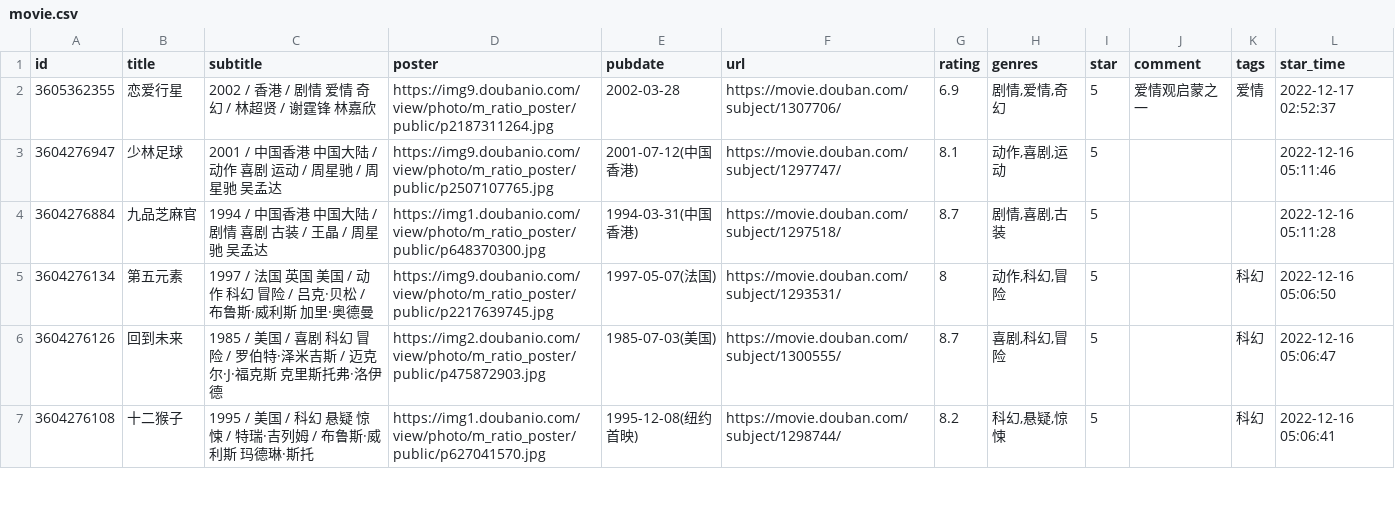
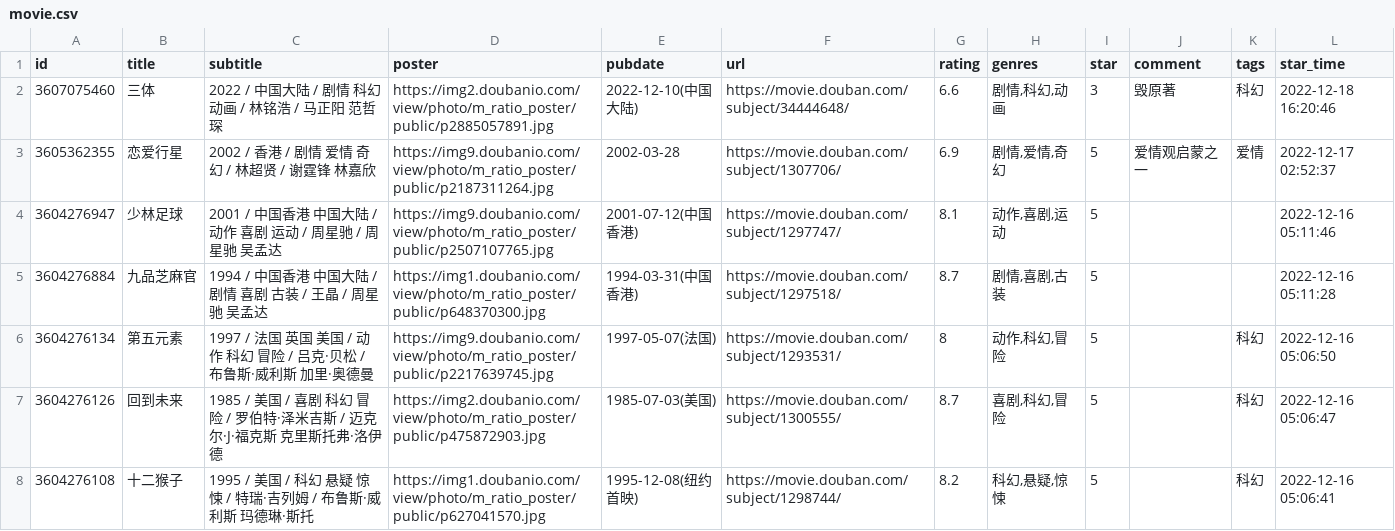
Before and after one commit to eallion/eallion.com, a CSV file: data/douban/movie.csv, drawn as a sheet; only a part is shown; the diff names each change by its address in the sheet, - before the commit and + after, or states it on an @@ line.

Commit message:
chore(data): update douban data

```diff
--- a/data/douban/movie.csv
+++ b/data/douban/movie.csv
+row 2: 3607075460 | 三体 | 2022 / 中国大陆 / 剧情 科幻 动画 / 林铭浩 / 马正阳 范哲琛 | https://img2.doubanio.com/view/photo/m_ratio_poster/public/p2885057891.jpg | 2022-12-10(中国大陆) | https://movie.douban.com/subject/34444648/ | 6.6 | 剧情,科幻,动画 | 3 | 毁原著 | 科幻 | 2022-12-18 16:20:46
```
